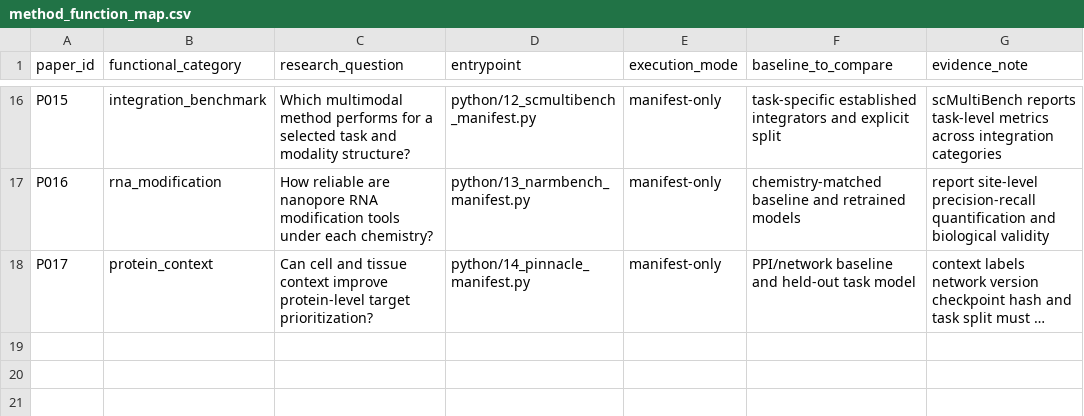
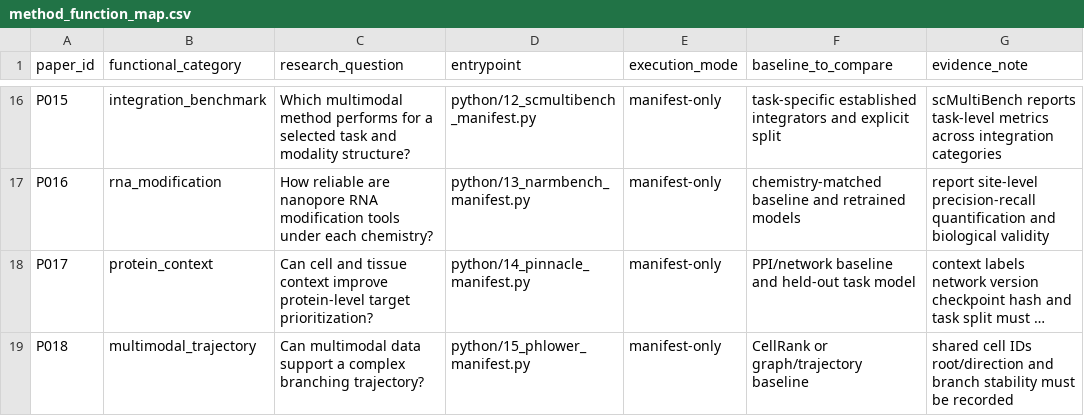
Before and after one commit to Threezs/bioinformatics-literature-workbench, a CSV file: data/method_function_map.csv, drawn as a sheet; only a part is shown, gaps mark what is left out; long unchanged cells end in …; the diff names each change by its address in the sheet, - before the commit and + after, or states it on an @@ line.

Commit message:
Map PHLOWER to multimodal trajectory function

```diff
--- a/data/method_function_map.csv
+++ b/data/method_function_map.csv
+row 19: P018 | multimodal_trajectory | Can multimodal data support a complex branching trajectory? | python/15_phlower_manifest.py | manifest-only | CellRank or graph/trajectory baseline | shared cell IDs root/direction and branch stability must be recorded
```
